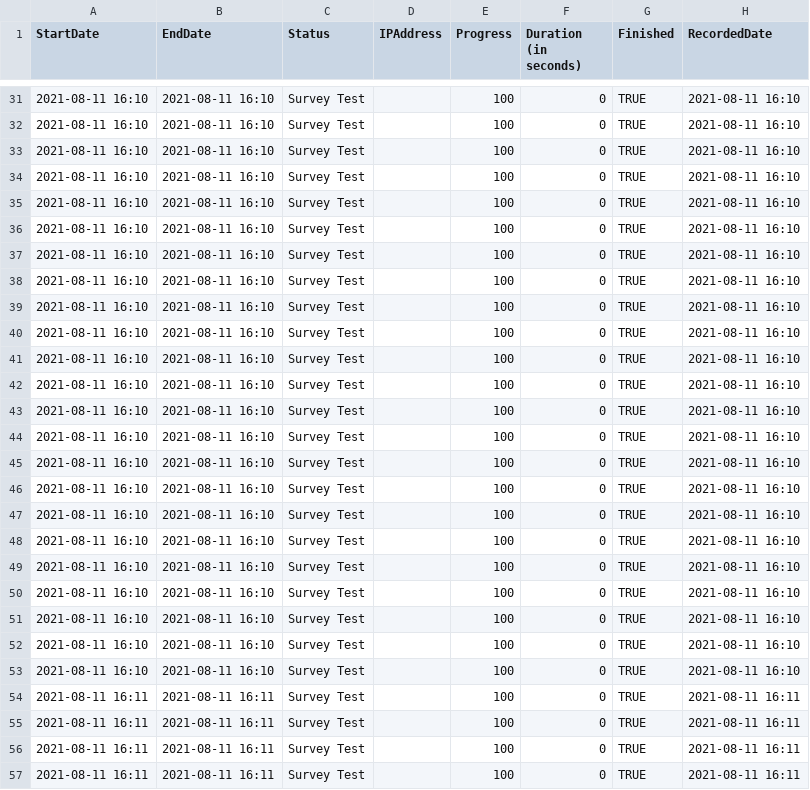
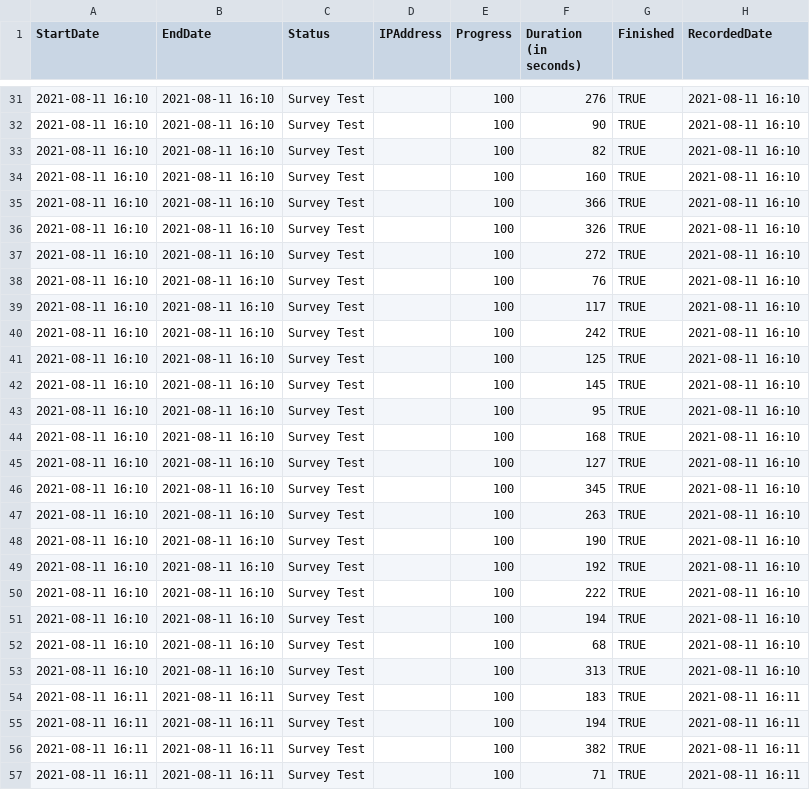
Before and after one commit to dstanley4/psyc6380, a CSV file: data_qualtrics.csv, drawn as a sheet; only a part is shown, gaps mark what is left out; the diff covers the shown part only; the diff names each change by its address in the sheet, - before the commit and + after, or states it on an @@ line.

```diff
--- a/data_qualtrics.csv
+++ b/data_qualtrics.csv
-F31 (Duration (in seconds)): 0
+F31 (Duration (in seconds)): 276
-F32 (Duration (in seconds)): 0
+F32 (Duration (in seconds)): 90
-F33 (Duration (in seconds)): 0
+F33 (Duration (in seconds)): 82
-F34 (Duration (in seconds)): 0
+F34 (Duration (in seconds)): 160
-F35 (Duration (in seconds)): 0
+F35 (Duration (in seconds)): 366
-F36 (Duration (in seconds)): 0
+F36 (Duration (in seconds)): 326
-F37 (Duration (in seconds)): 0
+F37 (Duration (in seconds)): 272
-F38 (Duration (in seconds)): 0
+F38 (Duration (in seconds)): 76
-F39 (Duration (in seconds)): 0
+F39 (Duration (in seconds)): 117
-F40 (Duration (in seconds)): 0
+F40 (Duration (in seconds)): 242
-F41 (Duration (in seconds)): 0
+F41 (Duration (in seconds)): 125
-F42 (Duration (in seconds)): 0
+F42 (Duration (in seconds)): 145
-F43 (Duration (in seconds)): 0
+F43 (Duration (in seconds)): 95
-F44 (Duration (in seconds)): 0
+F44 (Duration (in seconds)): 168
-F45 (Duration (in seconds)): 0
+F45 (Duration (in seconds)): 127
-F46 (Duration (in seconds)): 0
+F46 (Duration (in seconds)): 345
-F47 (Duration (in seconds)): 0
+F47 (Duration (in seconds)): 263
-F48 (Duration (in seconds)): 0
+F48 (Duration (in seconds)): 190
-F49 (Duration (in seconds)): 0
+F49 (Duration (in seconds)): 192
-F50 (Duration (in seconds)): 0
+F50 (Duration (in seconds)): 222
-F51 (Duration (in seconds)): 0
+F51 (Duration (in seconds)): 194
-F52 (Duration (in seconds)): 0
+F52 (Duration (in seconds)): 68
-F53 (Duration (in seconds)): 0
+F53 (Duration (in seconds)): 313
-F54 (Duration (in seconds)): 0
+F54 (Duration (in seconds)): 183
-F55 (Duration (in seconds)): 0
+F55 (Duration (in seconds)): 194
-F56 (Duration (in seconds)): 0
+F56 (Duration (in seconds)): 382
-F57 (Duration (in seconds)): 0
+F57 (Duration (in seconds)): 71
```
Also changed, not shown: 123 edited cells elsewhere in this file, docs/data_qualtrics.csv, 38 other files.
